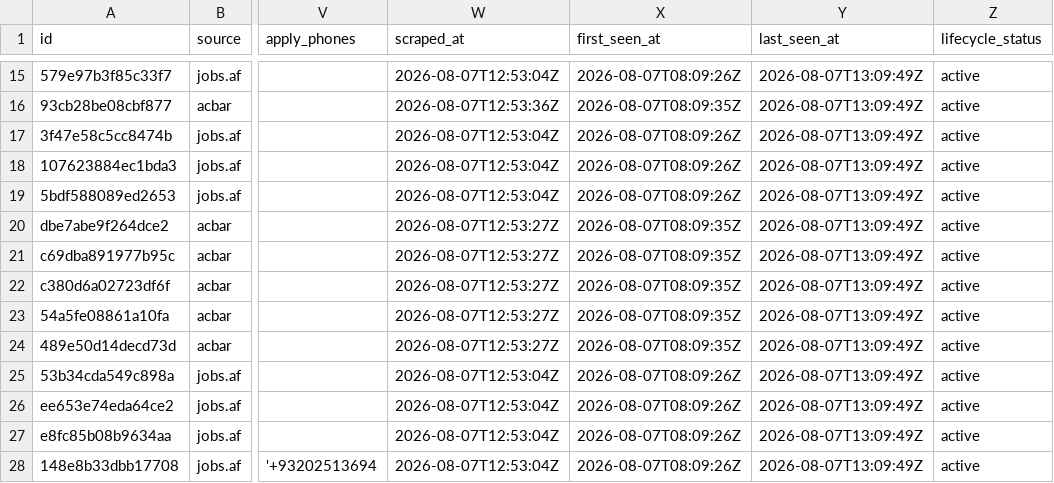
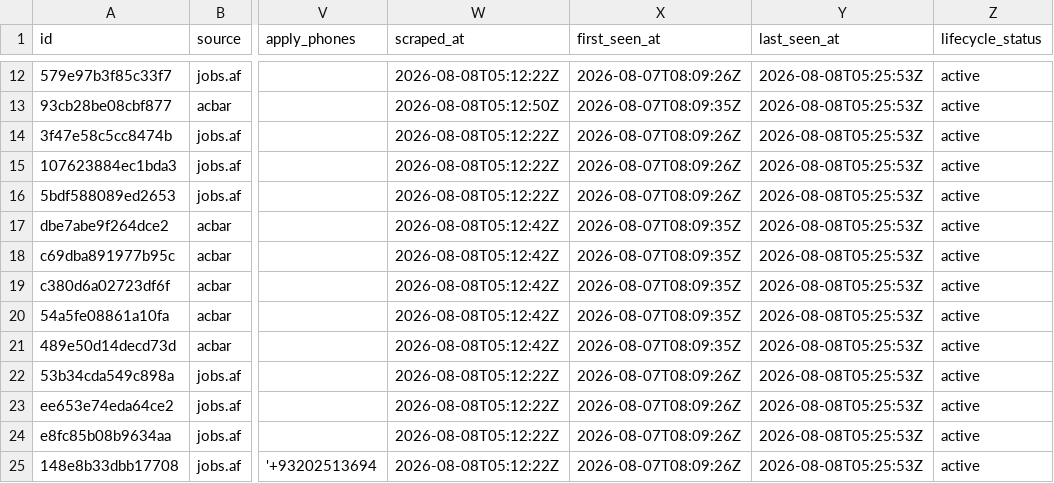
Before and after one commit to nasirkhansayyad132/jobsaf-tracker, a CSV file: data/jobs.csv, drawn as a sheet; only a part is shown, gaps mark what is left out; addresses are those after the commit; the diff covers the shown part only; the diff names each change by its address in the sheet, - before the commit and + after, or states it on an @@ line.

```diff
--- a/data/jobs.csv
+++ b/data/jobs.csv
-W12 (scraped_at): 2026-08-07T12:53:04Z
+W12 (scraped_at): 2026-08-08T05:12:22Z
-Y12:Y25 (last_seen_at): 2026-08-07T13:09:49Z
+Y12:Y25 (last_seen_at): 2026-08-08T05:25:53Z
-W13 (scraped_at): 2026-08-07T12:53:36Z
+W13 (scraped_at): 2026-08-08T05:12:50Z
-W14:W16 (scraped_at): 2026-08-07T12:53:04Z
+W14:W16 (scraped_at): 2026-08-08T05:12:22Z
-W17:W21 (scraped_at): 2026-08-07T12:53:27Z
+W17:W21 (scraped_at): 2026-08-08T05:12:42Z
-W22:W25 (scraped_at): 2026-08-07T12:53:04Z
+W22:W25 (scraped_at): 2026-08-08T05:12:22Z
```
Also changed, not shown: 1 added row, 3 removed rows and 36 edited cells elsewhere in this file, 2 other files.
